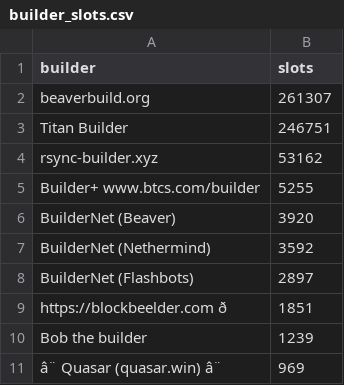
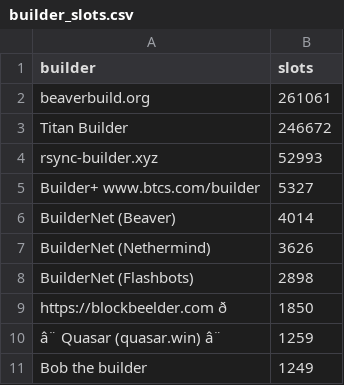
Before and after one commit to nerolation/reorg.pics, a CSV file: builder_slots.csv, drawn as a sheet; removed rows and columns are numbered as before the commit, all else as after; the diff names each change by its address in the sheet, - before the commit and + after, or states it on an @@ line.

```diff
--- a/builder_slots.csv
+++ b/builder_slots.csv
-B2 (slots): 261307
+B2 (slots): 261061
-B3 (slots): 246751
+B3 (slots): 246672
-B4 (slots): 53162
+B4 (slots): 52993
-B5 (slots): 5255
+B5 (slots): 5327
-B6 (slots): 3920
+B6 (slots): 4014
-B7 (slots): 3592
+B7 (slots): 3626
-B8 (slots): 2897
+B8 (slots): 2898
-B9 (slots): 1851
+B9 (slots): 1850
-row 10: Bob the builder | 1239
-B10 (slots): 969
+B10 (slots): 1259
+row 11: Bob the builder | 1249
```
Also changed, not shown: 5 other files.
